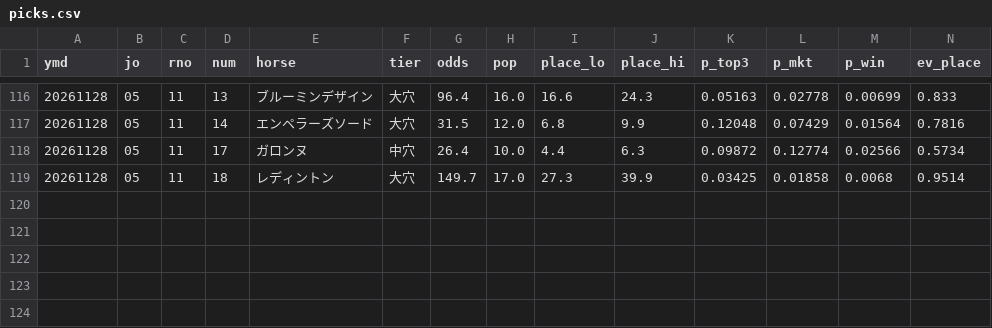
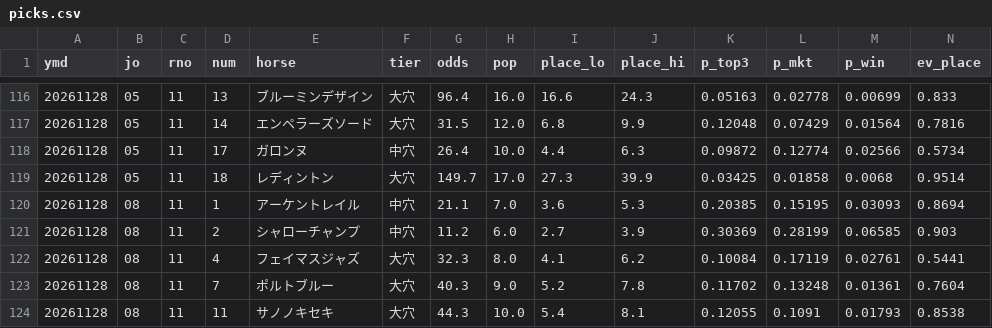
Before and after one commit to otakuan-pixel/-jra-data, a CSV file: reports/20261128/picks.csv, drawn as a sheet; only a part is shown, gaps mark what is left out; rows hold the shown columns only; the diff names each change by its address in the sheet, - before the commit and + after, or states it on an @@ line.

```diff
--- a/reports/20261128/picks.csv
+++ b/reports/20261128/picks.csv
+row 120: 20261128 | 08 | 11 | 1 | アーケントレイル | 中穴 | 21.1 | 7.0 | 3.6 | 5.3 | 0.20385 | 0.15195 | 0.03093 | 0.8694
+row 121: 20261128 | 08 | 11 | 2 | シャローチャンプ | 中穴 | 11.2 | 6.0 | 2.7 | 3.9 | 0.30369 | 0.28199 | 0.06585 | 0.903
+row 122: 20261128 | 08 | 11 | 4 | フェイマスジャズ | 大穴 | 32.3 | 8.0 | 4.1 | 6.2 | 0.10084 | 0.17119 | 0.02761 | 0.5441
+row 123: 20261128 | 08 | 11 | 7 | ポルトブルー | 大穴 | 40.3 | 9.0 | 5.2 | 7.8 | 0.11702 | 0.13248 | 0.01361 | 0.7604
+row 124: 20261128 | 08 | 11 | 11 | サノノキセキ | 大穴 | 44.3 | 10.0 | 5.4 | 8.1 | 0.12055 | 0.1091 | 0.01793 | 0.8538
```
Also changed, not shown: 3 other files.
